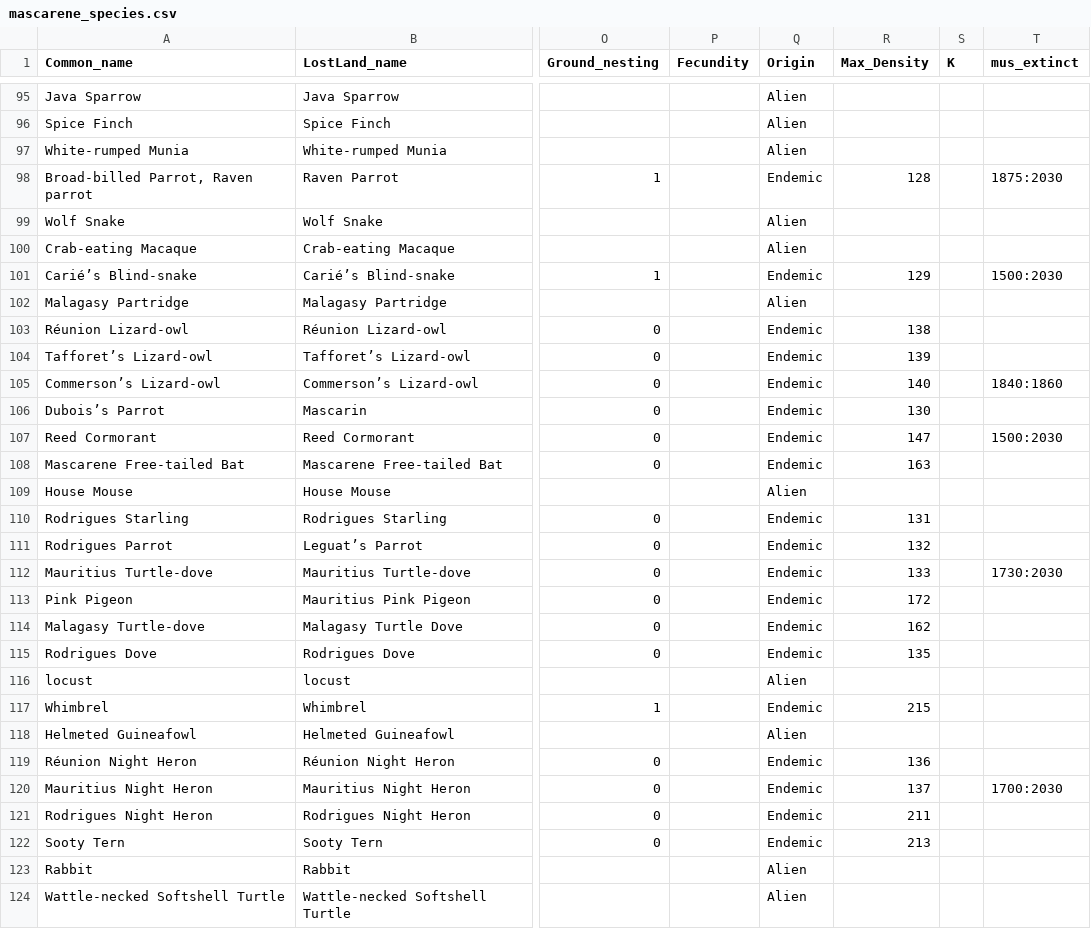
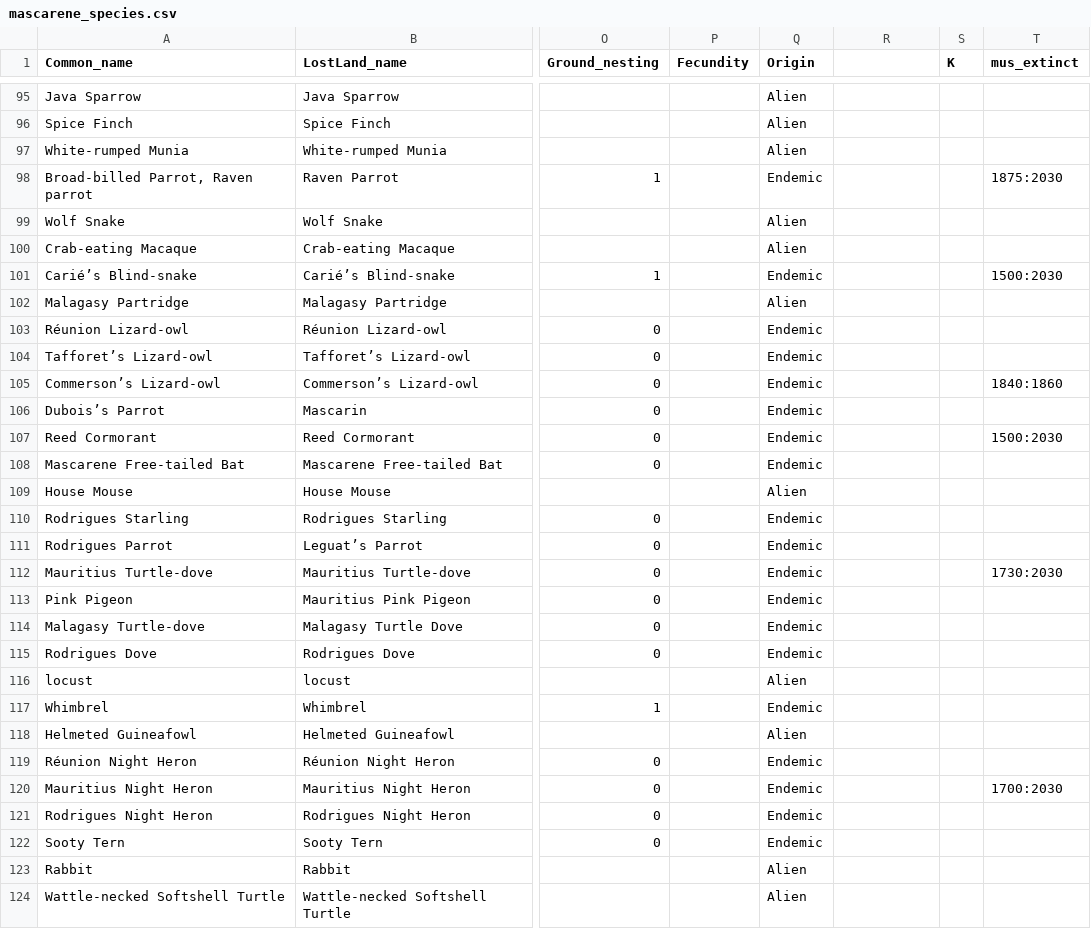
Before and after one commit to rafaqz/MauritiusExtinctions, a CSV file: tables/mascarene_species.csv, drawn as a sheet; only a part is shown, gaps mark what is left out; the diff covers the shown part only; the diff names each change by its address in the sheet, - before the commit and + after, or states it on an @@ line.

```diff
--- a/tables/mascarene_species.csv
+++ b/tables/mascarene_species.csv
-R1: Max_Density
+R1: (empty)
-R98: 128
+R98: (empty)
-R101: 129
+R101: (empty)
-R103: 138
+R103: (empty)
-R104: 139
+R104: (empty)
-R105: 140
+R105: (empty)
-R106: 130
+R106: (empty)
-R107: 147
+R107: (empty)
-R108: 163
+R108: (empty)
-R110: 131
+R110: (empty)
-R111: 132
+R111: (empty)
-R112: 133
+R112: (empty)
-R113: 172
+R113: (empty)
-R114: 162
+R114: (empty)
-R115: 135
+R115: (empty)
-R117: 215
+R117: (empty)
-R119: 136
+R119: (empty)
-R120: 137
+R120: (empty)
-R121: 211
+R121: (empty)
-R122: 213
+R122: (empty)
```
Also changed, not shown: 92 edited cells elsewhere in this file, 4 other files.
